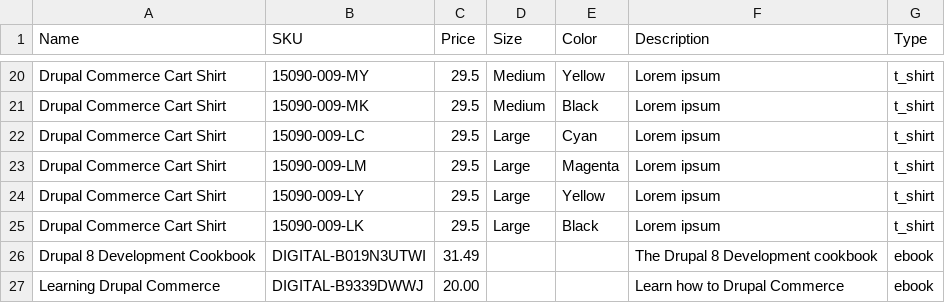
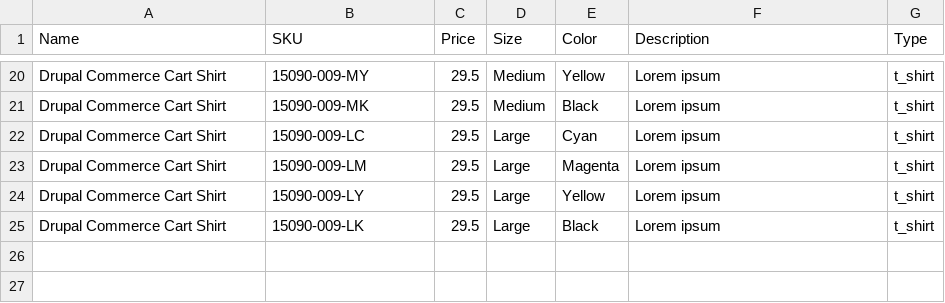
Before and after one commit to mglaman/commerce_examples, a CSV file: data/demo_data.csv, drawn as a sheet; only a part is shown, gaps mark what is left out; the diff names each change by its address in the sheet, - before the commit and + after, or states it on an @@ line.

Commit message:
Fix import and variation type config.

```diff
--- a/data/demo_data.csv
+++ b/data/demo_data.csv
-row 26: Drupal 8 Development Cookbook | DIGITAL-B019N3UTWI | 31.49 |  |  | The Drupal 8 Development cookbook | ebook
-row 27: Learning Drupal Commerce | DIGITAL-B9339DWWJ | 20.00 |  |  | Learn how to Drupal Commerce | ebook
```
Also changed, not shown: 2 other files.
